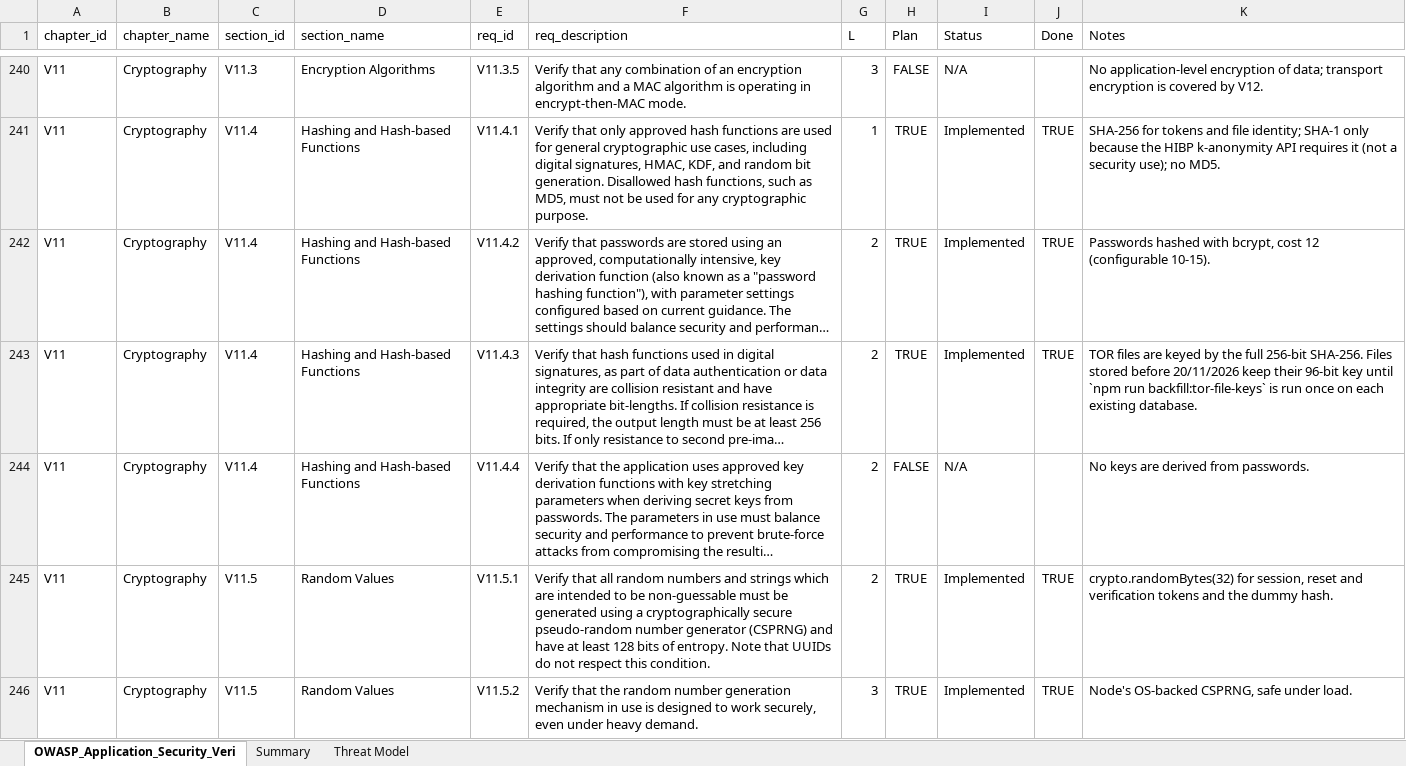
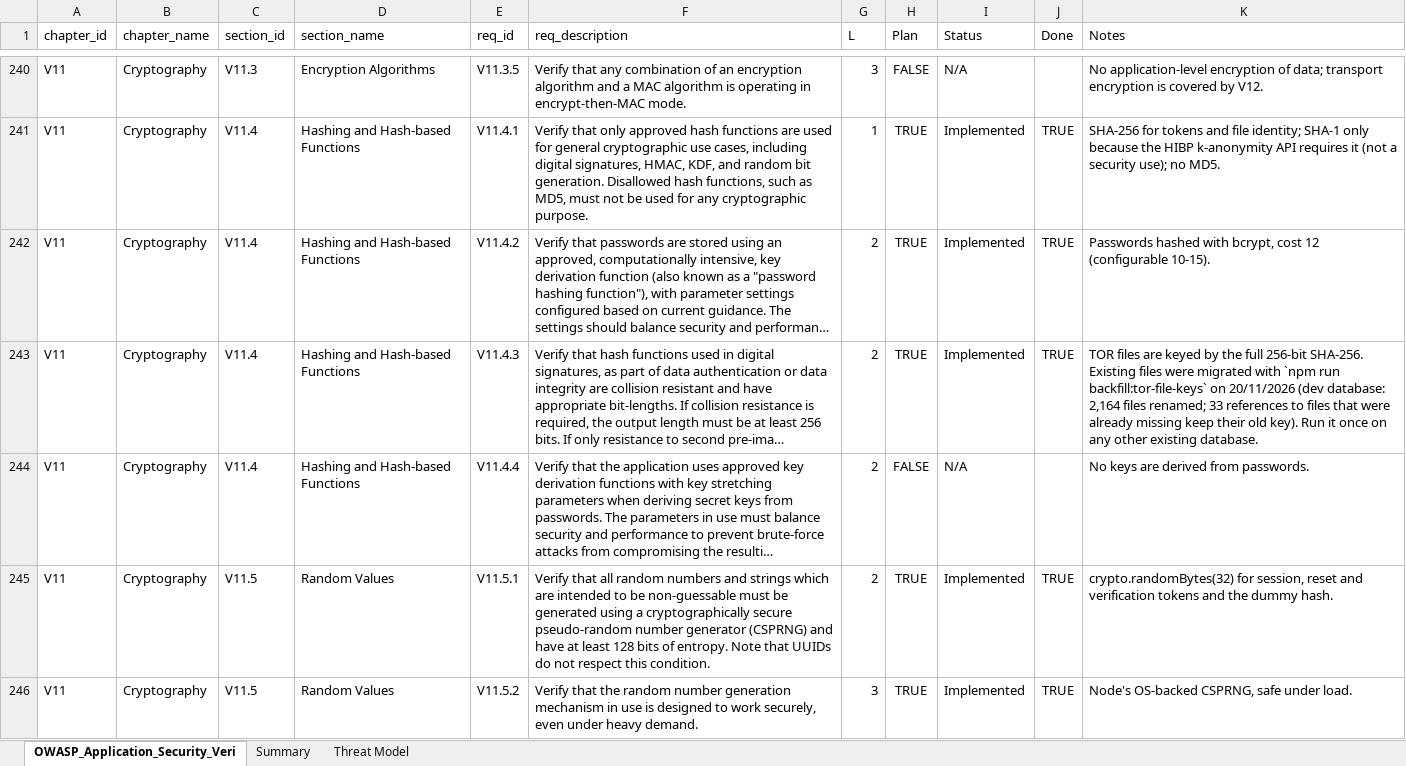
Before and after one commit to OTK-Software-Process/B2GVendor, an Excel workbook: OWASP_ASVS_5.0_B2GVendor_Plan.xlsx, sheet OWASP_Application_Security_Veri, drawn as a sheet; only a part is shown, gaps mark what is left out; long unchanged cells end in …; values as stored, in another font and other column widths than the file's, no borders; conditional formats not drawn; the diff names each change by its address in the sheet, - before the commit and + after, or states it on an @@ line.

Commit message:
update docs

```diff
--- a/OWASP_ASVS_5.0_B2GVendor_Plan.xlsx (sheet OWASP_Application_Security_Veri)
+++ b/OWASP_ASVS_5.0_B2GVendor_Plan.xlsx (sheet OWASP_Application_Security_Veri)
-K243 (Notes): …256-bit SHA-256. Files stored before 20/11/2026 keep their 96-bit key until `npm run backfill:tor-file-keys` is run once on each existing database.
+K243 (Notes): …256-bit SHA-256. Existing files were migrated with `npm run backfill:tor-file-keys` on 20/11/2026 (dev database: 2,164 files renamed; 33 references to files that were already missing keep their old key). Run it once on any other existing database.
```
